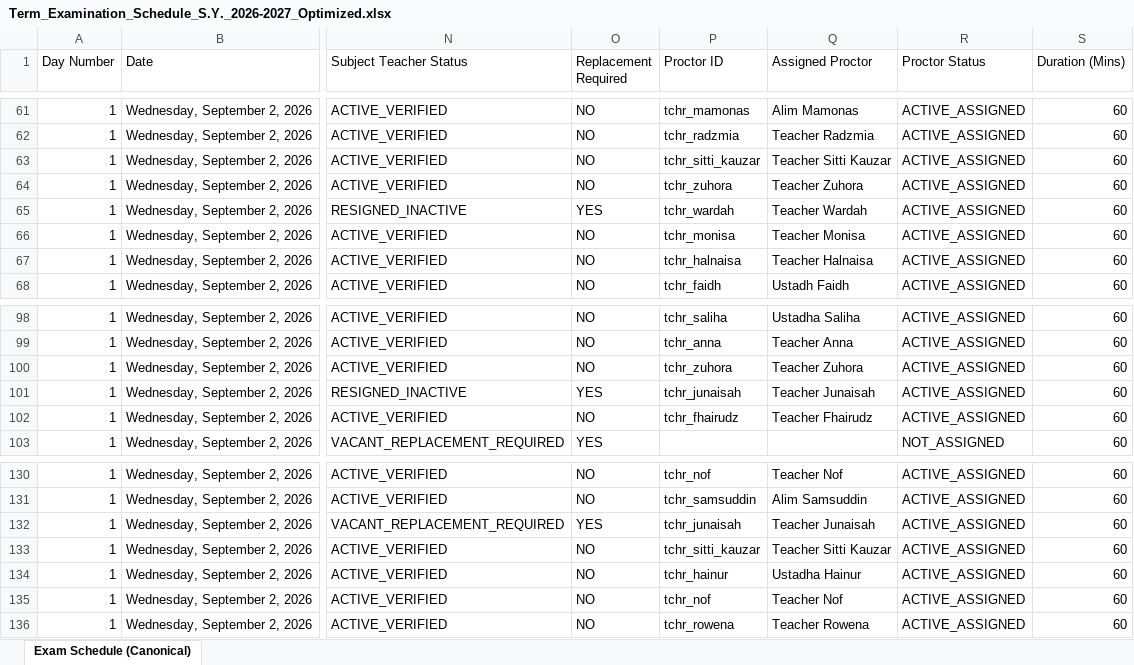
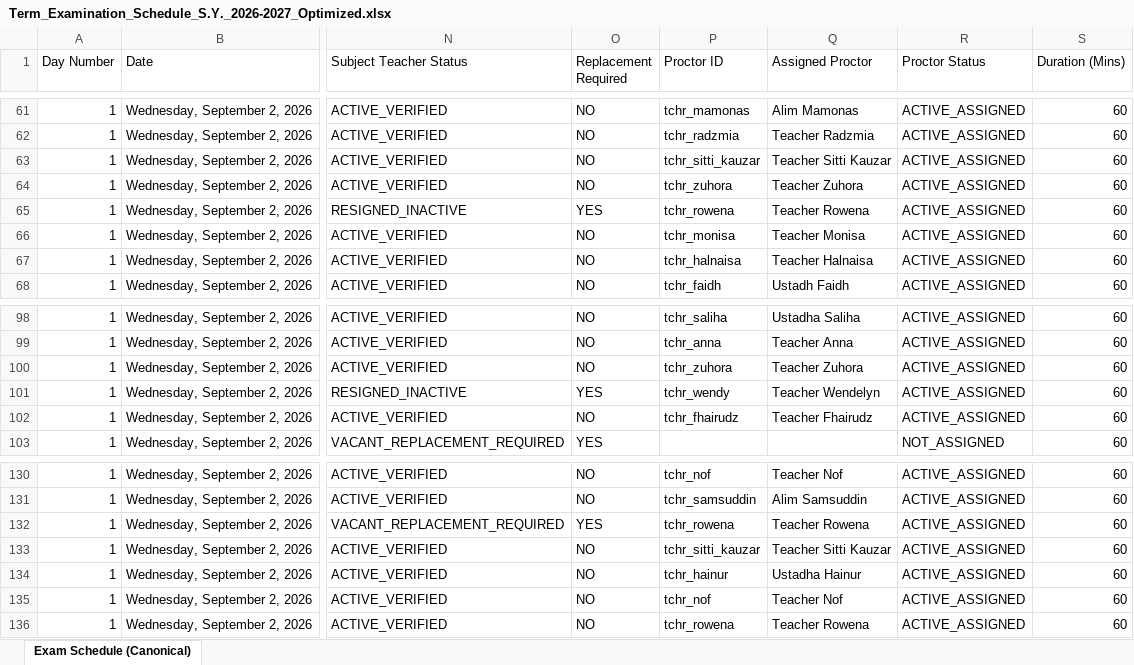
Before and after one commit to zhairel/AMIS-Exam-Scheduler, an Excel workbook: Term_Examination_Schedule_S.Y._2026-2027_Optimized.xlsx, sheet Exam Schedule (Canonical), drawn as a sheet; only a part is shown, gaps mark what is left out; values as stored, in another font and other column widths than the file's, no borders; the diff names each change by its address in the sheet, - before the commit and + after, or states it on an @@ line.

Commit message:
Rebalance Wardah and Wendelyn proctor duties

```diff
--- a/Term_Examination_Schedule_S.Y._2026-2027_Optimized.xlsx (sheet Exam Schedule (Canonical))
+++ b/Term_Examination_Schedule_S.Y._2026-2027_Optimized.xlsx (sheet Exam Schedule (Canonical))
-P65 (Proctor ID): tchr_wardah
+P65 (Proctor ID): tchr_rowena
-Q65 (Assigned Proctor): Teacher Wardah
+Q65 (Assigned Proctor): Teacher Rowena
-P101 (Proctor ID): tchr_junaisah
+P101 (Proctor ID): tchr_wendy
-Q101 (Assigned Proctor): Teacher Junaisah
+Q101 (Assigned Proctor): Teacher Wendelyn
-P132 (Proctor ID): tchr_junaisah
+P132 (Proctor ID): tchr_rowena
-Q132 (Assigned Proctor): Teacher Junaisah
+Q132 (Assigned Proctor): Teacher Rowena
```
Also changed, not shown: 10 other files.
